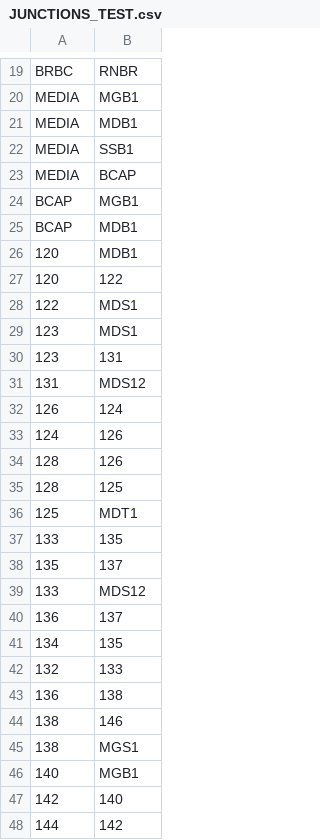
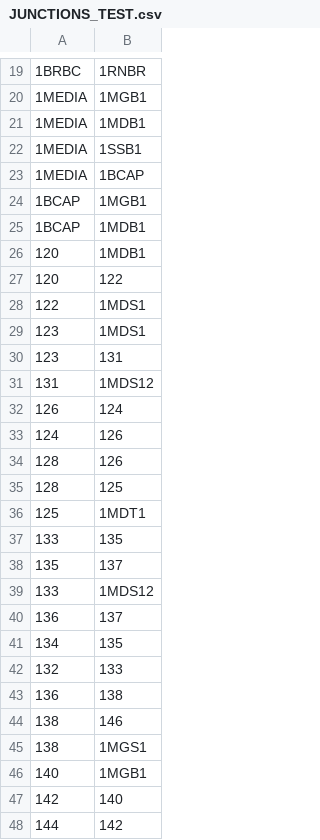
Before and after one commit to qscgy/Blair-Walks, a CSV file: Blair Walks/JUNCTIONS_TEST.csv, drawn as a sheet; only a part is shown, gaps mark what is left out; the diff covers the shown part only; the diff names each change by its address in the sheet, - before the commit and + after, or states it on an @@ line.

```diff
--- a/Blair Walks/JUNCTIONS_TEST.csv
+++ b/Blair Walks/JUNCTIONS_TEST.csv
-A19: BRBC
+A19: 1BRBC
-B19: RNBR
+B19: 1RNBR
-A20:A23: MEDIA
+A20:A23: 1MEDIA
-B20: MGB1
+B20: 1MGB1
-B21: MDB1
+B21: 1MDB1
-B22: SSB1
+B22: 1SSB1
-B23: BCAP
+B23: 1BCAP
-A24:A25: BCAP
+A24:A25: 1BCAP
-B24: MGB1
+B24: 1MGB1
-B25:B26: MDB1
+B25:B26: 1MDB1
-B28:B29: MDS1
+B28:B29: 1MDS1
-B31: MDS12
+B31: 1MDS12
-B36: MDT1
+B36: 1MDT1
-B39: MDS12
+B39: 1MDS12
-B45: MGS1
+B45: 1MGS1
-B46: MGB1
+B46: 1MGB1
```
Also changed, not shown: 1 added row, 1 removed row and 66 edited cells elsewhere in this file, Blair Walks/floor1_coords.csv, 4 other files.
